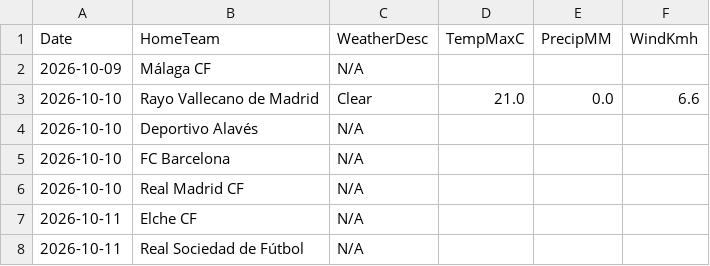
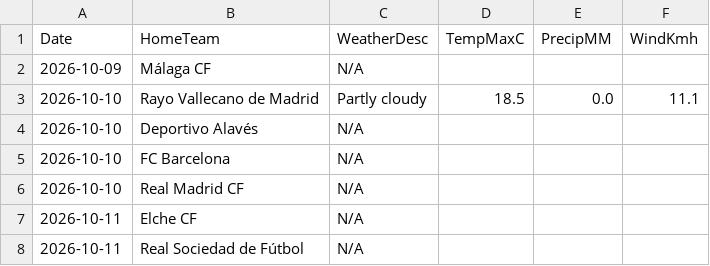
Before and after one commit to gmalbert/la-liga, a CSV file: data_files/raw/match_weather.csv, drawn as a sheet; only a part is shown.

```diff
--- a/data_files/raw/match_weather.csv
+++ b/data_files/raw/match_weather.csv
@@ -2,3 +2,3 @@ Date,HomeTeam,WeatherDesc,TempMaxC,PrecipMM,WindKmh
 2026-10-09,Málaga CF,N/A,,,
-2026-10-10,Rayo Vallecano de Madrid,Clear,21.0,0.0,6.6
+2026-10-10,Rayo Vallecano de Madrid,Partly cloudy,18.5,0.0,11.1
 2026-10-10,Deportivo Alavés,N/A,,,
```
Also changed, not shown: data_files/raw/odds.csv, models/poisson_strengths.csv, 2 other files.
